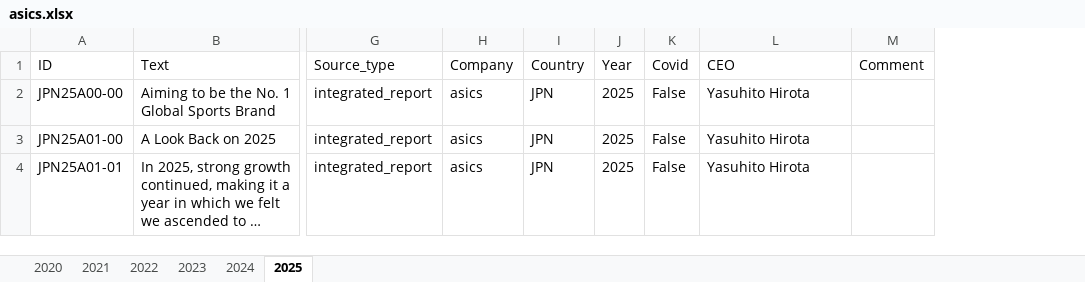
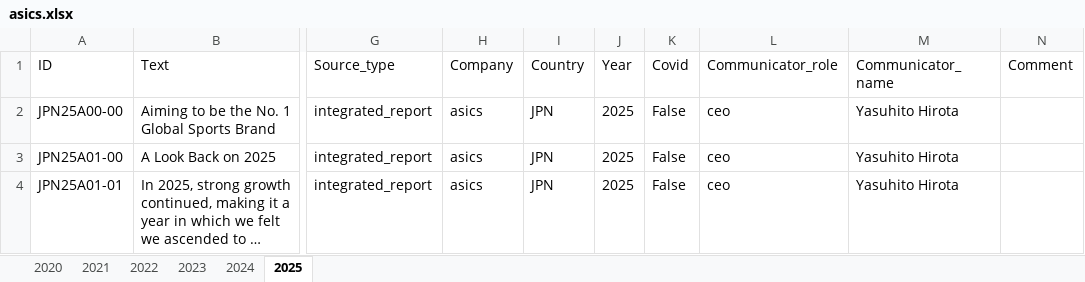
Before and after one commit to sawiDR/CEOCommunication, an Excel workbook: data/input/asics.xlsx, sheet 2025, drawn as a sheet; only a part is shown, gaps mark what is left out; long unchanged cells end in …; values as stored, in another font and other column widths than the file's, no borders; table styles not drawn; addresses are those after the commit; the diff covers the shown part only; the diff names each change by its address in the sheet, - before the commit and + after, or states it on an @@ line.

```diff
--- a/data/input/asics.xlsx (sheet 2025)
+++ b/data/input/asics.xlsx (sheet 2025)
+column L (Communicator_role), rows 2-4: all ceo
-M1: CEO
+M1: Communicator_name
```
Also changed, not shown: 1 edited cell elsewhere in this sheet, sheet 2023, sheet 2021, sheet 2024, sheet 2020, sheet 2022, data/input/adidas.xlsx, 1 other file.
